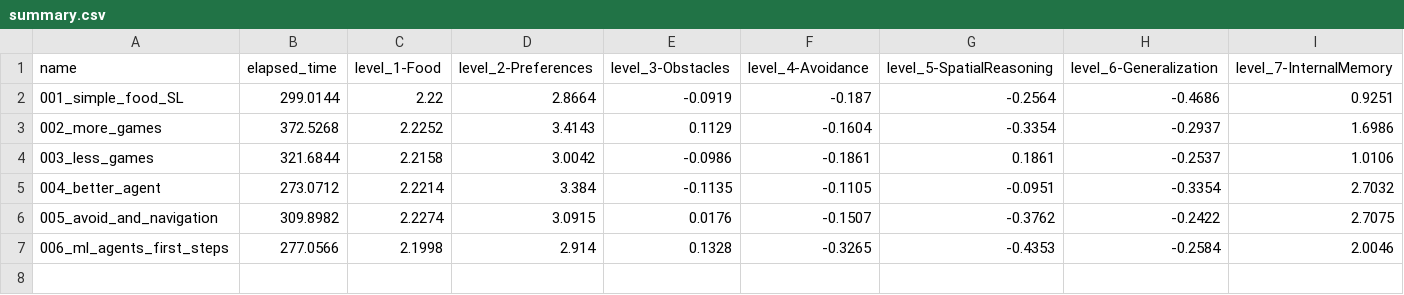
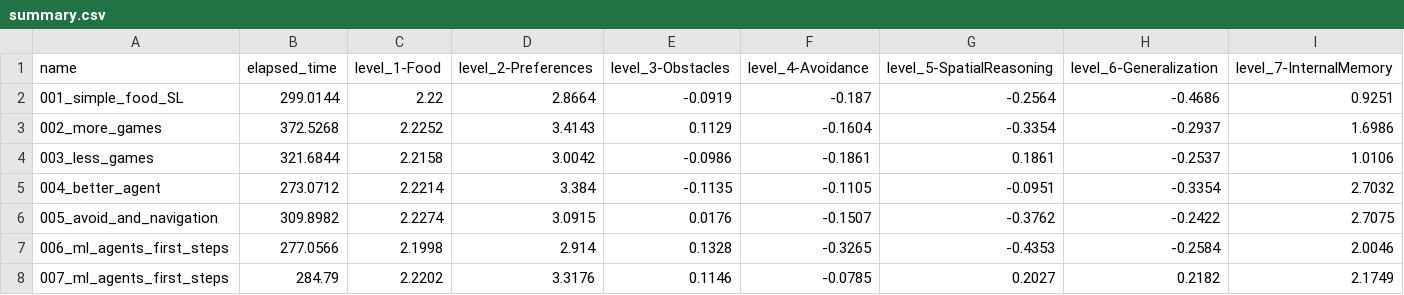
Before and after one commit to ironbar/orangutan, a CSV file: scripts/test_submission/summary.csv, drawn as a sheet; only a part is shown; rows hold the shown columns only; the diff names each change by its address in the sheet, - before the commit and + after, or states it on an @@ line.

Commit message:
007_ml_agents_first_steps submission with score 23

```diff
--- a/scripts/test_submission/summary.csv
+++ b/scripts/test_submission/summary.csv
+row 8: 007_ml_agents_first_steps | 284.79 | 2.2202 | 3.3176 | 0.1146 | -0.0785 | 0.2027 | 0.2182 | 2.1749
```
Also changed, not shown: 3 other files.
